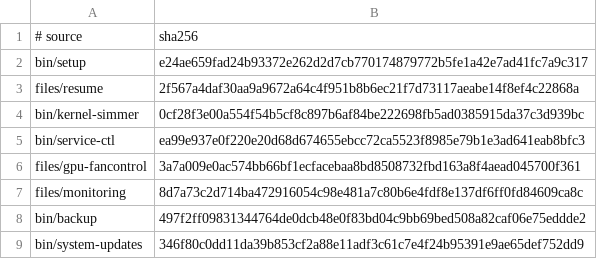
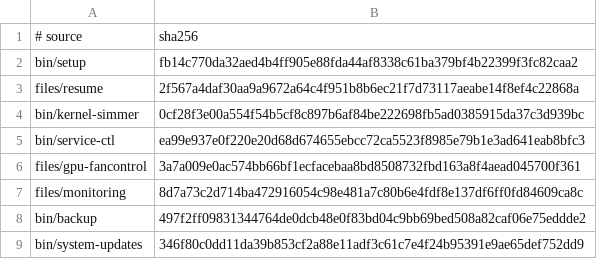
Before and after one commit to LPFchan/setup, a TSV file: checksums.tsv, drawn as a sheet.

```diff
--- a/checksums.tsv
+++ b/checksums.tsv
@@ -1,3 +1,3 @@
 # source	sha256
-bin/setup	e24ae659fad24b93372e262d2d7cb770174879772b5fe1a42e7ad41fc7a9c317
+bin/setup	fb14c770da32aed4b4ff905e88fda44af8338c61ba379bf4b22399f3fc82caa2
 files/resume	2f567a4daf30aa9a9672a64c4f951b8b6ec21f7d73117aeabe14f8ef4c22868a
```
Also changed, not shown: manifest.tsv, 2 other files.
